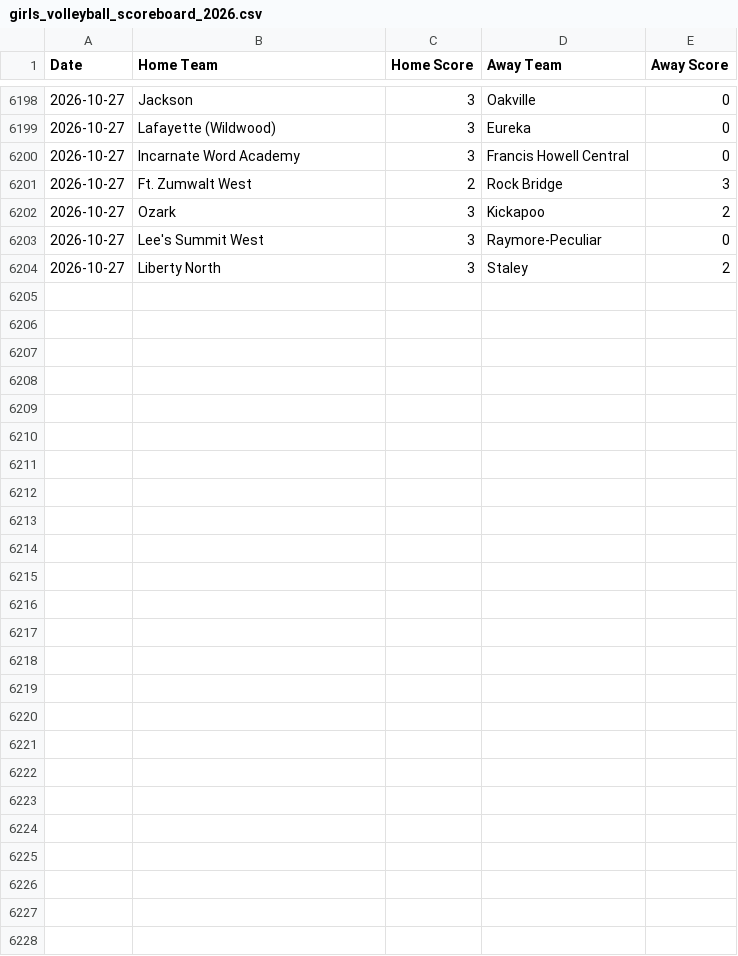
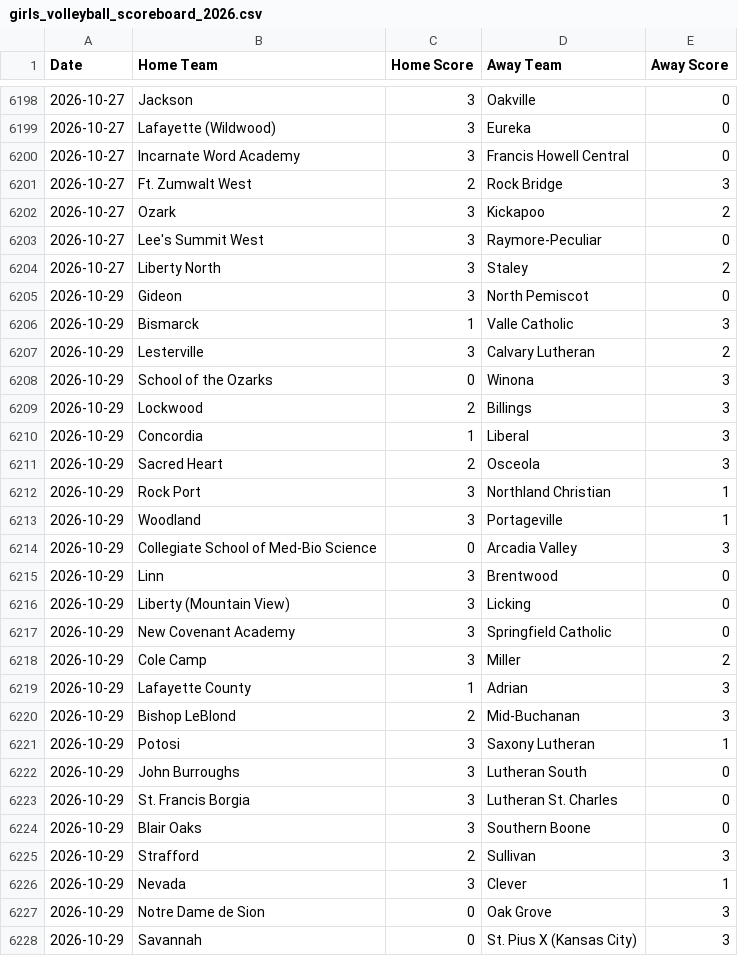
Before and after one commit to AllMOSports/Girls_Volleyball_Ratings_2026, a CSV file: girls_volleyball_scoreboard_2026.csv, drawn as a sheet; only a part is shown, gaps mark what is left out; the diff names each change by its address in the sheet, - before the commit and + after, or states it on an @@ line.

```diff
--- a/girls_volleyball_scoreboard_2026.csv
+++ b/girls_volleyball_scoreboard_2026.csv
+row 6205: 2026-10-29 | Gideon | 3 | North Pemiscot | 0
+row 6206: 2026-10-29 | Bismarck | 1 | Valle Catholic | 3
+row 6207: 2026-10-29 | Lesterville | 3 | Calvary Lutheran | 2
+row 6208: 2026-10-29 | School of the Ozarks | 0 | Winona | 3
+row 6209: 2026-10-29 | Lockwood | 2 | Billings | 3
+row 6210: 2026-10-29 | Concordia | 1 | Liberal | 3
+row 6211: 2026-10-29 | Sacred Heart | 2 | Osceola | 3
+row 6212: 2026-10-29 | Rock Port | 3 | Northland Christian | 1
+row 6213: 2026-10-29 | Woodland | 3 | Portageville | 1
+row 6214: 2026-10-29 | Collegiate School of Med-Bio Science | 0 | Arcadia Valley | 3
+row 6215: 2026-10-29 | Linn | 3 | Brentwood | 0
+row 6216: 2026-10-29 | Liberty (Mountain View) | 3 | Licking | 0
+row 6217: 2026-10-29 | New Covenant Academy | 3 | Springfield Catholic | 0
+row 6218: 2026-10-29 | Cole Camp | 3 | Miller | 2
+row 6219: 2026-10-29 | Lafayette County | 1 | Adrian | 3
+row 6220: 2026-10-29 | Bishop LeBlond | 2 | Mid-Buchanan | 3
+row 6221: 2026-10-29 | Potosi | 3 | Saxony Lutheran | 1
+row 6222: 2026-10-29 | John Burroughs | 3 | Lutheran South | 0
+row 6223: 2026-10-29 | St. Francis Borgia | 3 | Lutheran St. Charles | 0
+row 6224: 2026-10-29 | Blair Oaks | 3 | Southern Boone | 0
+row 6225: 2026-10-29 | Strafford | 2 | Sullivan | 3
+row 6226: 2026-10-29 | Nevada | 3 | Clever | 1
+row 6227: 2026-10-29 | Notre Dame de Sion | 0 | Oak Grove | 3
+row 6228: 2026-10-29 | Savannah | 0 | St. Pius X (Kansas City) | 3
```
Also changed, not shown: girls_volleyball_games_2026.csv, girls_volleyball_games_2026_all.csv, 26 other files.
